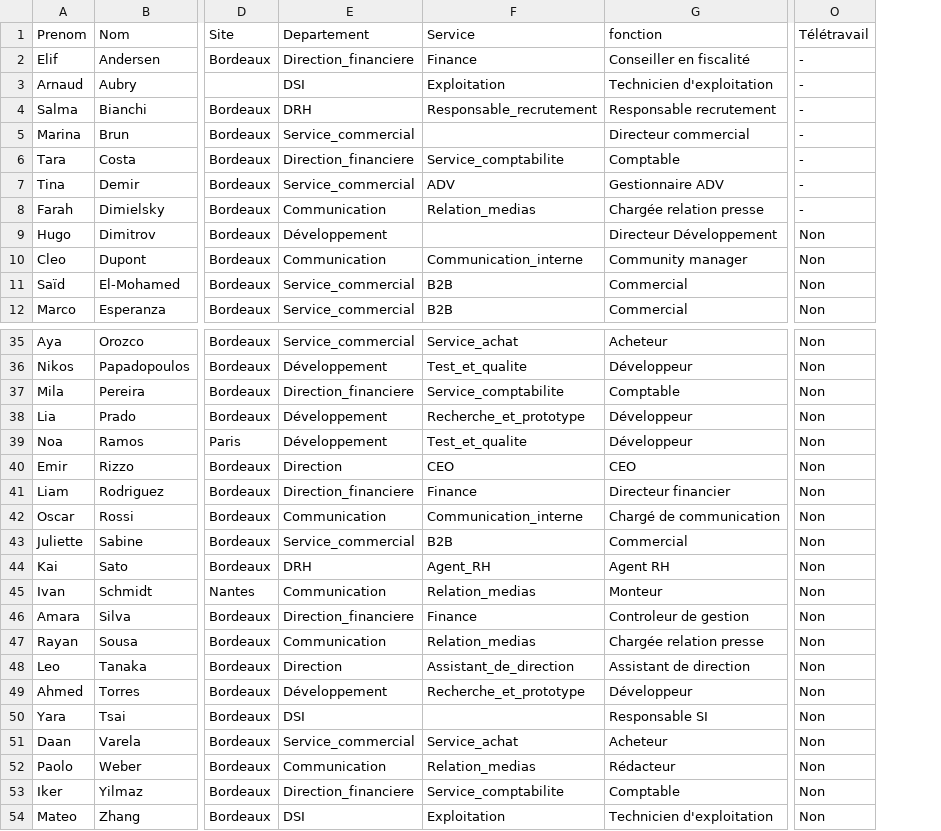
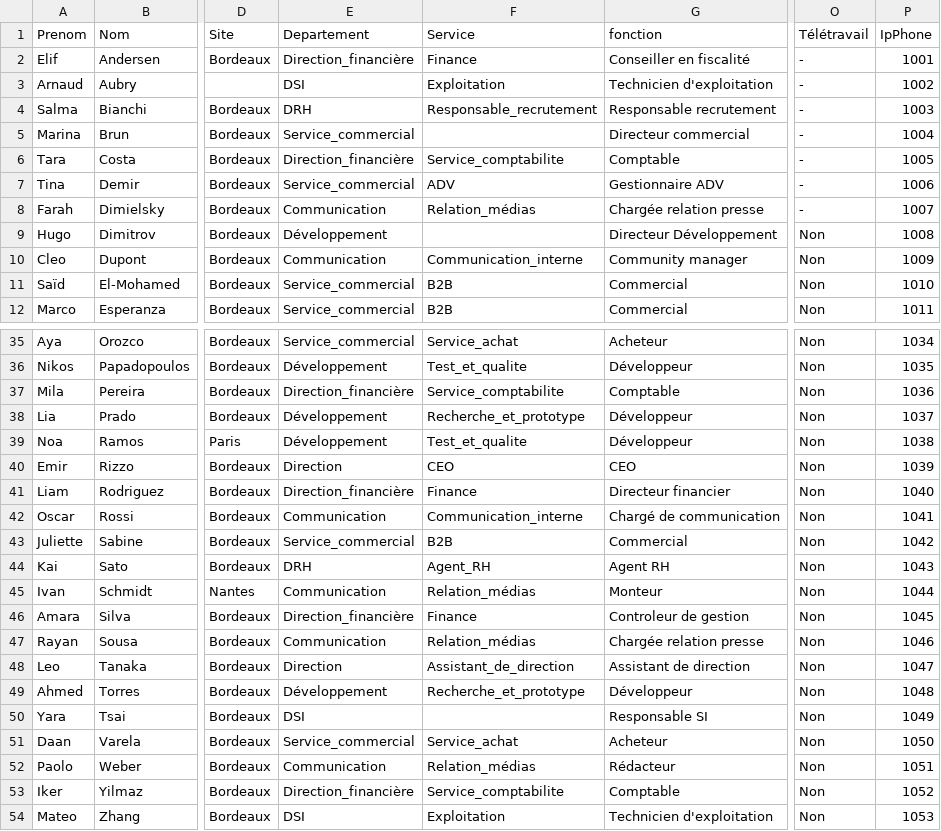
Before and after one commit to WildCodeSchool/TSSR-2409-JAUNE-P3-G2-BuildYourInfra-EcoTechSolutions, a CSV file: Ressources/Scripts/Utilisateurs2.csv, drawn as a sheet; only a part is shown, gaps mark what is left out; the diff covers the shown part only; the diff names each change by its address in the sheet, - before the commit and + after, or states it on an @@ line.

Commit message:
Update Utilisateurs2.csv
add ipphone

```diff
--- a/Ressources/Scripts/Utilisateurs2.csv
+++ b/Ressources/Scripts/Utilisateurs2.csv
+column P (IpPhone), rows 2-12: 1001 | 1002 | 1003 | 1004 | 1005 | 1006 | 1007 | 1008 | 1009 | 1010 | 1011; rows 35-54: 1034 | 1035 | 1036 | 1037 | 1038 | 1039 | 1040 | 1041 | 1042 | 1043 | 1044 | 1045 | 1046 | 1047 | 1048 | 1049 | 1050 | 1051 | 1052 | 1053
-E2 (Departement): Direction_financiere
+E2 (Departement): Direction_financière
-E6 (Departement): Direction_financiere
+E6 (Departement): Direction_financière
-F8 (Service): Relation_medias
+F8 (Service): Relation_médias
-E37 (Departement): Direction_financiere
+E37 (Departement): Direction_financière
-E41 (Departement): Direction_financiere
+E41 (Departement): Direction_financière
-F45 (Service): Relation_medias
+F45 (Service): Relation_médias
-E46 (Departement): Direction_financiere
+E46 (Departement): Direction_financière
-F47 (Service): Relation_medias
+F47 (Service): Relation_médias
-F52 (Service): Relation_medias
+F52 (Service): Relation_médias
-E53 (Departement): Direction_financiere
+E53 (Departement): Direction_financière
```
Also changed, not shown: 2 edited cells elsewhere in this file.
